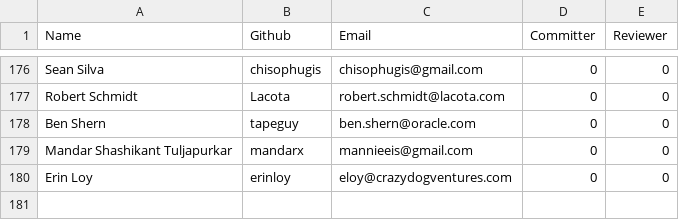
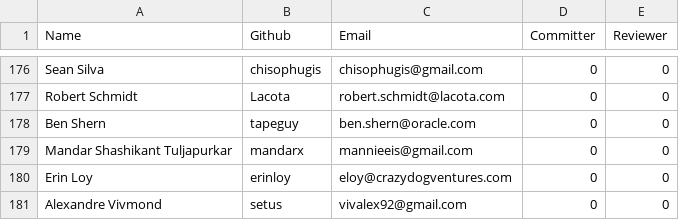
Before and after one commit to rhyolight/numenta.org, a CSV file: resources/contributors.csv, drawn as a sheet; only a part is shown, gaps mark what is left out.

Commit message:
adding contributor

```diff
--- a/resources/contributors.csv
+++ b/resources/contributors.csv
@@ -180 +180,2 @@ Mandar Shashikant Tuljapurkar,mandarx,mannieeis@gmail.com,0,0
 Erin Loy,erinloy,eloy@crazydogventures.com,0,0
+Alexandre Vivmond,setus,vivalex92@gmail.com,0,0
```
